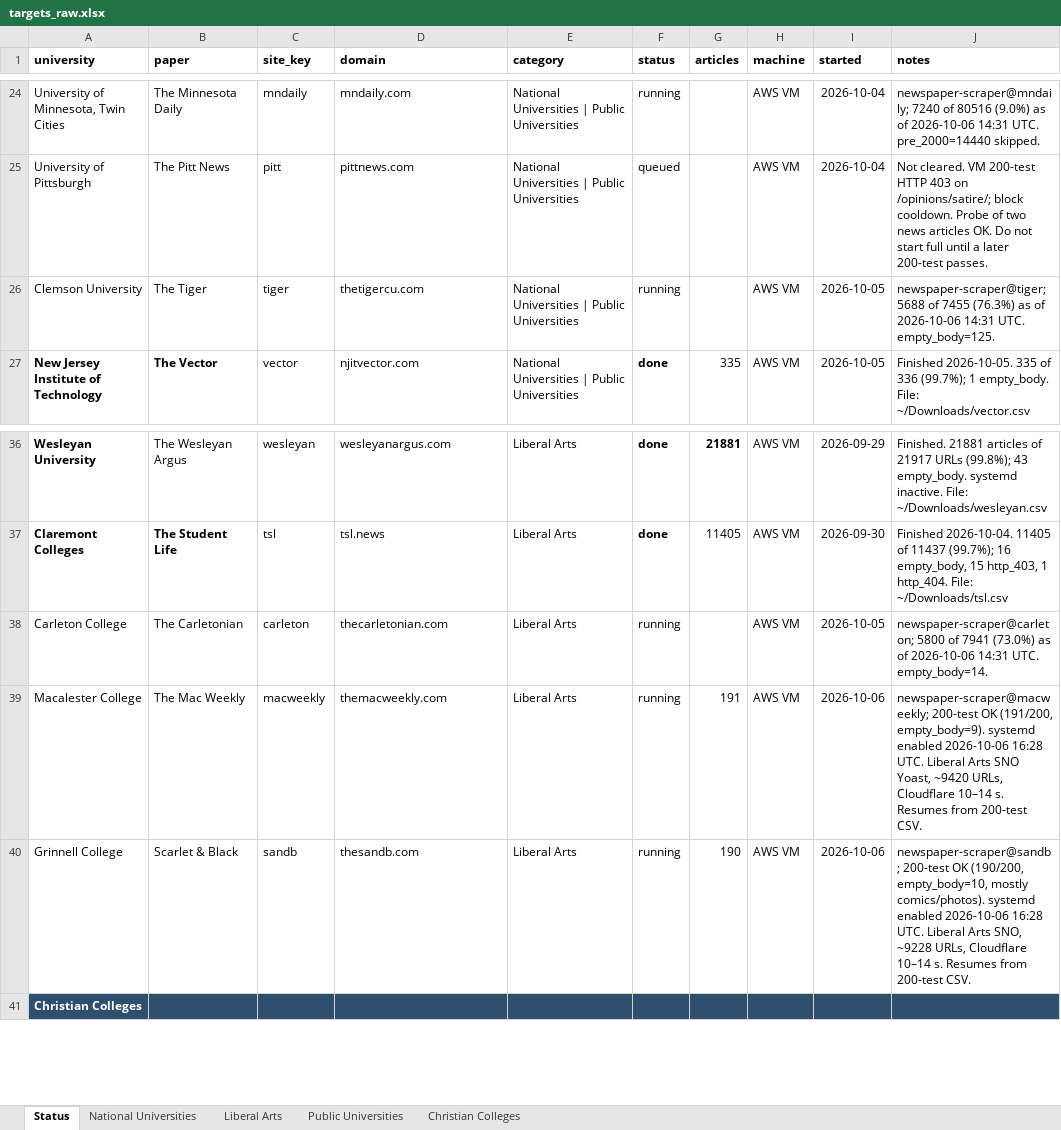
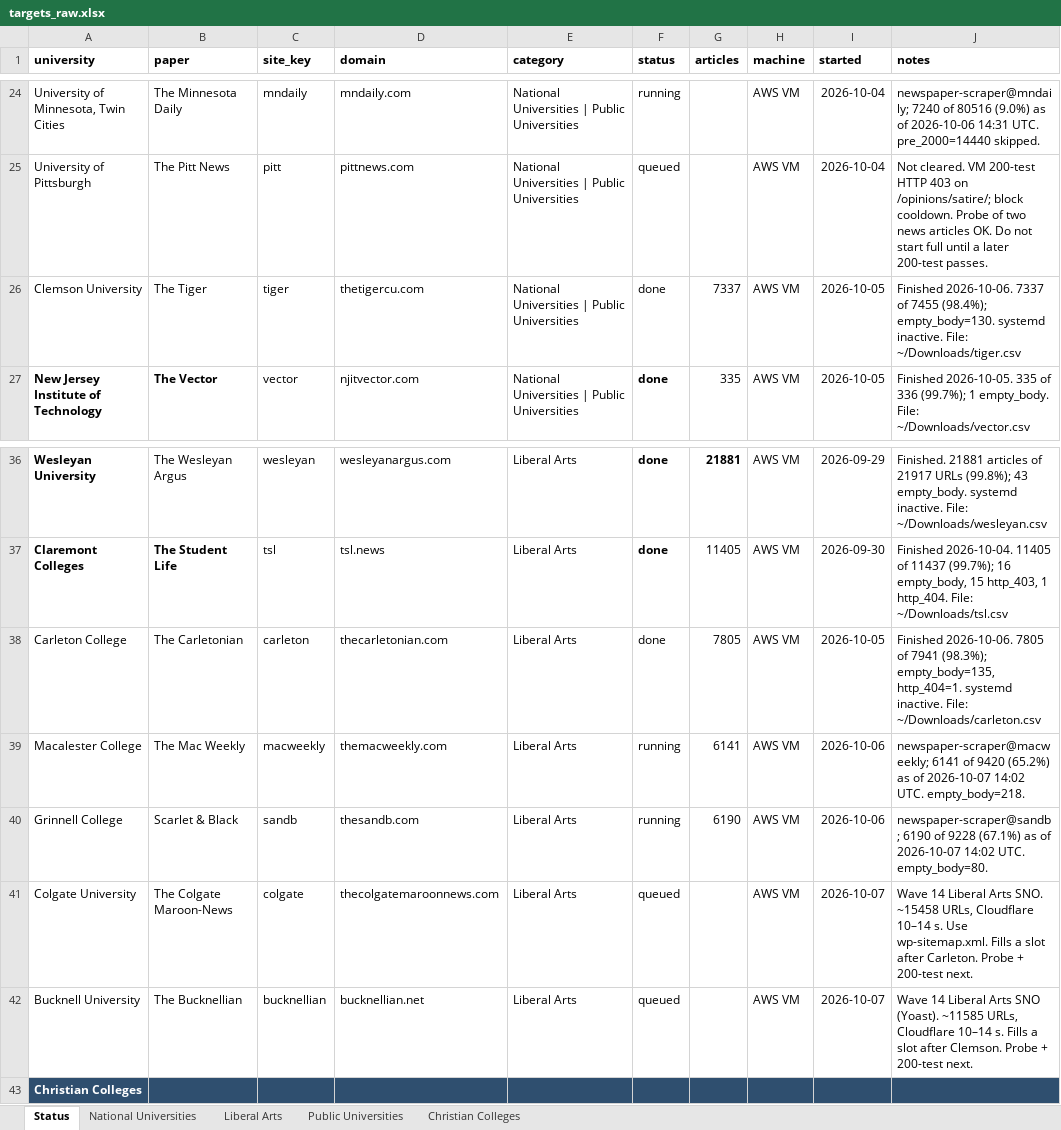
Before and after one commit to valentinasilva8/college-newspaper-scraper, an Excel workbook: data/targets_raw.xlsx, sheet Status, drawn as a sheet; only a part is shown, gaps mark what is left out; values as stored, in another font and other column widths than the file's, no borders; the diff names each change by its address in the sheet, - before the commit and + after, or states it on an @@ line.

Commit message:
Add Colgate Maroon-News and The Bucknellian to refill two Liberal Arts slots.

```diff
--- a/data/targets_raw.xlsx (sheet Status)
+++ b/data/targets_raw.xlsx (sheet Status)
-F26 (status): running
+F26 (status): done
-G26 (articles): (empty)
+G26 (articles): 7337
-J26 (notes): newspaper-scraper@tiger; 5688 of 7455 (76.3%) as of 2026-10-06 14:31 UTC. empty_body=125.
+J26 (notes): Finished 2026-10-06. 7337 of 7455 (98.4%); empty_body=130. systemd inactive. File: ~/Downloads/tiger.csv
-F38 (status): running
+F38 (status): done
-G38 (articles): (empty)
+G38 (articles): 7805
-J38 (notes): newspaper-scraper@carleton; 5800 of 7941 (73.0%) as of 2026-10-06 14:31 UTC. empty_body=14.
+J38 (notes): Finished 2026-10-06. 7805 of 7941 (98.3%); empty_body=135, http_404=1. systemd inactive. File: ~/Downloads/carleton.csv
-G39 (articles): 191
+G39 (articles): 6141
-J39 (notes): newspaper-scraper@macweekly; 200-test OK (191/200, empty_body=9). systemd enabled 2026-10-06 16:28 UTC. Liberal Arts SNO Yoast, ~9420 URLs, Cloudflare 10–14 s. Resumes from 200-test CSV.
+J39 (notes): newspaper-scraper@macweekly; 6141 of 9420 (65.2%) as of 2026-10-07 14:02 UTC. empty_body=218.
-G40 (articles): 190
+G40 (articles): 6190
-J40 (notes): newspaper-scraper@sandb; 200-test OK (190/200, empty_body=10, mostly comics/photos). systemd enabled 2026-10-06 16:28 UTC. Liberal Arts SNO, ~9228 URLs, Cloudflare 10–14 s. Resumes from 200-test CSV.
+J40 (notes): newspaper-scraper@sandb; 6190 of 9228 (67.1%) as of 2026-10-07 14:02 UTC. empty_body=80.
+row 41: Colgate University | The Colgate Maroon-News | colgate | thecolgatemaroonnews.com | Liberal Arts | queued |  | AWS VM | 2026-10-07 | Wave 14 Liberal Arts SNO. ~15458 URLs, Cloudflare 10–14 s. Use wp-sitemap.xml. Fills a slot after Carleton. Probe + 200-test next.
+row 42: Bucknell University | The Bucknellian | bucknellian | bucknellian.net | Liberal Arts | queued |  | AWS VM | 2026-10-07 | Wave 14 Liberal Arts SNO (Yoast). ~11585 URLs, Cloudflare 10–14 s. Fills a slot after Clemson. Probe + 200-test next.
```
Also changed, not shown: 6 other files.
